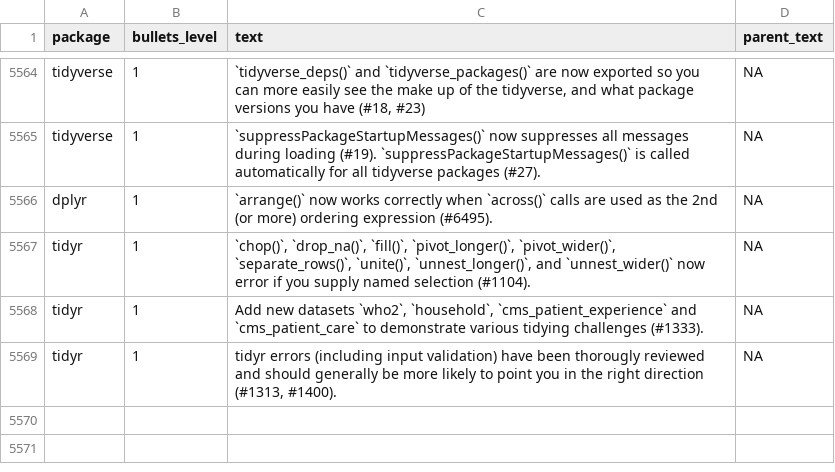
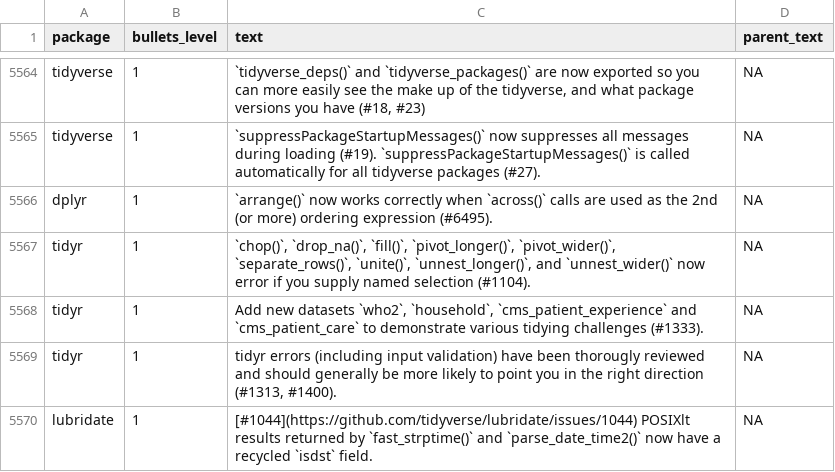
Before and after one commit to wurli/tidyverse-dev-bot, a CSV file: last_refresh_data.csv, drawn as a sheet; only a part is shown, gaps mark what is left out.

```diff
--- a/last_refresh_data.csv
+++ b/last_refresh_data.csv
@@ -5900 +5900,2 @@ tidyr,1,"Add new datasets `who2`, `household`, `cms_patient_experience` and `cms
 tidyr,1,"tidyr errors (including input validation) have been thorougly reviewed and should generally be more likely to point you in the right direction (#1313, #1400).",NA
+lubridate,1,[#1044](https://github.com/tidyverse/lubridate/issues/1044) POSIXlt results returned by `fast_strptime()` and `parse_date_time2()` now have a recycled `isdst` field.,NA
```
Also changed, not shown: 3 other files.
